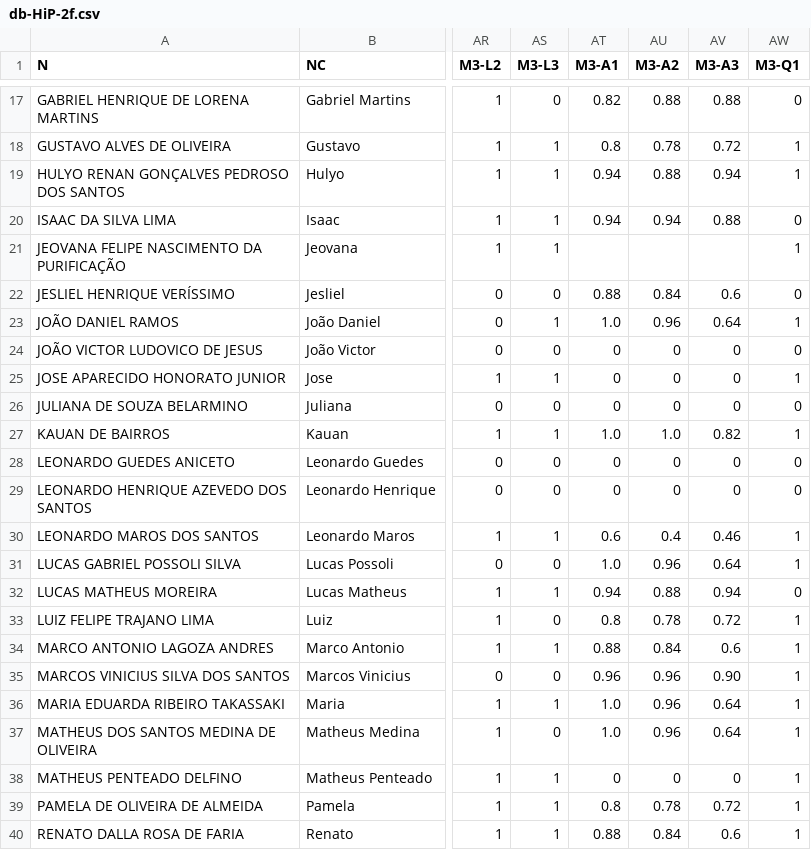
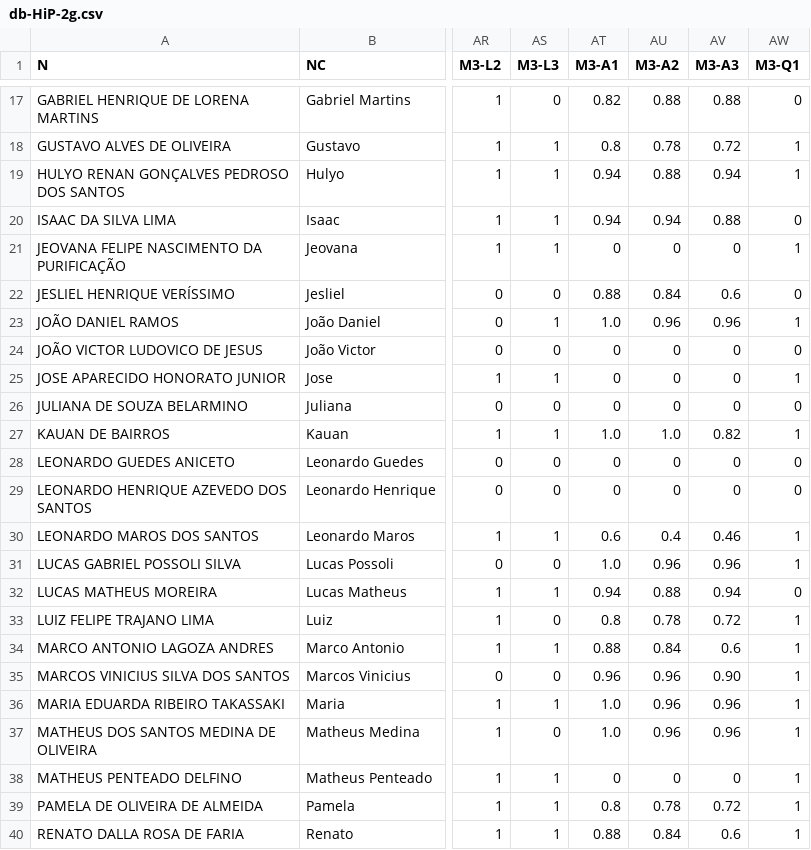
Before and after one commit to fernandocastillovicencio/medias-UB-castillo, a CSV file: db-HiP-2g.csv (was db-HiP-2f.csv), drawn as a sheet; only a part is shown, gaps mark what is left out; the diff names each change by its address in the sheet, - before the commit and + after, or states it on an @@ line.

```diff
--- a/db-HiP-2f.csv
+++ b/db-HiP-2g.csv
-AT21 (M3-A1): (empty)
+AT21 (M3-A1): 0
-AU21 (M3-A2): (empty)
+AU21 (M3-A2): 0
-AV21 (M3-A3): (empty)
+AV21 (M3-A3): 0
-AV23 (M3-A3): 0.64
+AV23 (M3-A3): 0.96
-AV31 (M3-A3): 0.64
+AV31 (M3-A3): 0.96
-AV36:AV37 (M3-A3): 0.64
+AV36:AV37 (M3-A3): 0.96
```
Also changed, not shown: 1 other file.
